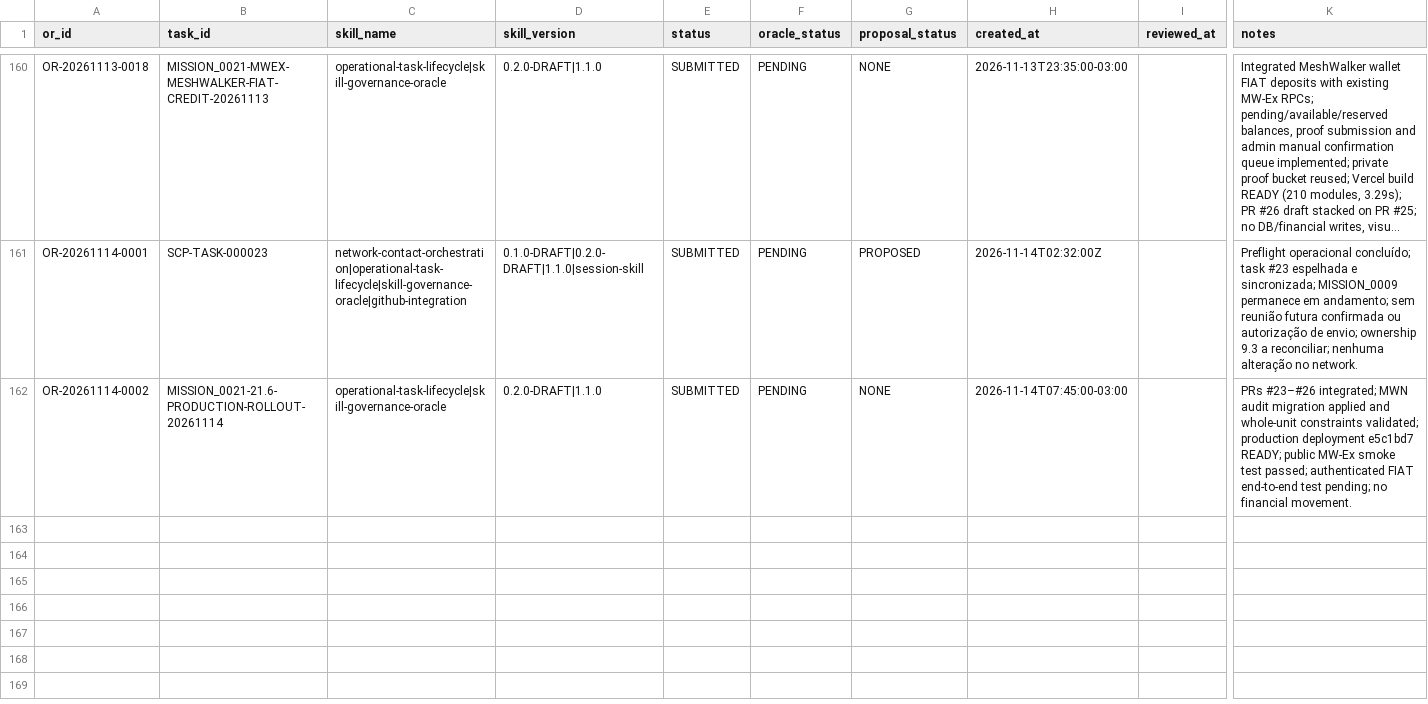
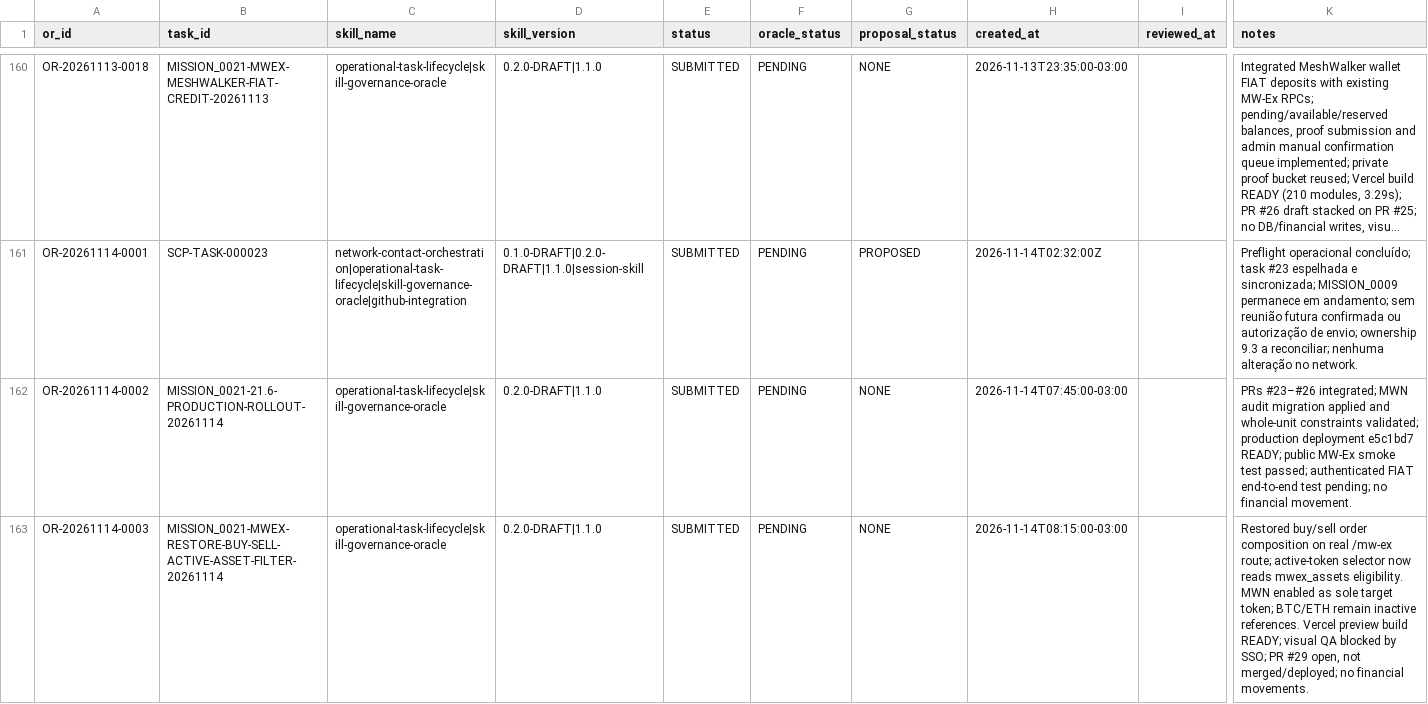
Before and after one commit to meshwave65/SofiaControlPanel, a CSV file: governance/operational_reports/INDEX.csv, drawn as a sheet; only a part is shown, gaps mark what is left out; long unchanged cells end in …; rows hold the shown columns only; the diff names each change by its address in the sheet, - before the commit and + after, or states it on an @@ line.

Commit message:
docs(governance): index MW-Ex buy-sell correction OR

```diff
--- a/governance/operational_reports/INDEX.csv
+++ b/governance/operational_reports/INDEX.csv
+row 163: OR-20261114-0003 | MISSION_0021-MWEX-RESTORE-BUY-SELL-ACTIVE-ASSET-FILTER-20261114 | operational-task-lifecycle|skill-governance-oracle | 0.2.0-DRAFT|1.1.0 | SUBMITTED | PENDING | NONE | 2026-11-14T08:15:00-03:00 |  | Restored buy/sell order composition on real /mw-ex route; active-token selector now reads mwex_assets eligibility. MWN enabled as sole target token; BTC/ETH remain inactive references. Vercel preview build READY; visual QA blocked by SSO; PR #29 open, not merged/deployed; no financial movements.
```
